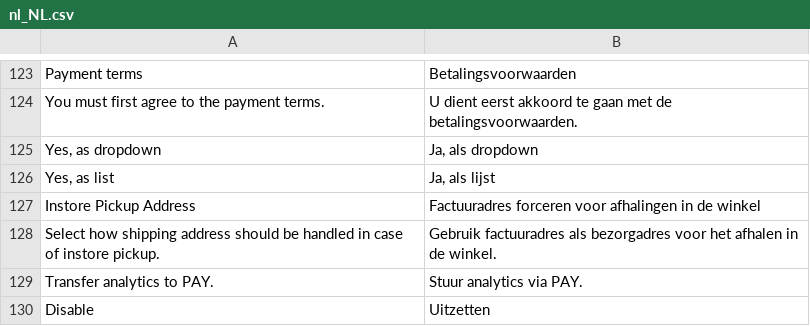
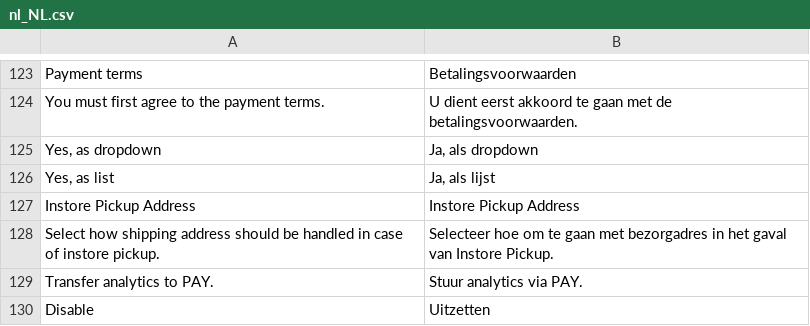
Before and after one commit to paynl/magento2-plugin, a CSV file: i18n/nl_NL.csv, drawn as a sheet; only a part is shown, gaps mark what is left out.

Commit message:
Updated texts

```diff
--- a/i18n/nl_NL.csv
+++ b/i18n/nl_NL.csv
@@ -128,4 +128,4 @@
 "Yes, as list","Ja, als lijst"
-"Instore Pickup Address","Factuuradres forceren voor afhalingen in de winkel"
-"Select how shipping address should be handled in case of instore pickup.","Gebruik factuuradres als bezorgadres voor het afhalen in de winkel."
+"Instore Pickup Address","Instore Pickup Address"
+"Select how shipping address should be handled in case of instore pickup.","Selecteer hoe om te gaan met bezorgadres in het gaval van Instore Pickup."
 "Transfer analytics to PAY.","Stuur analytics via PAY."
```
